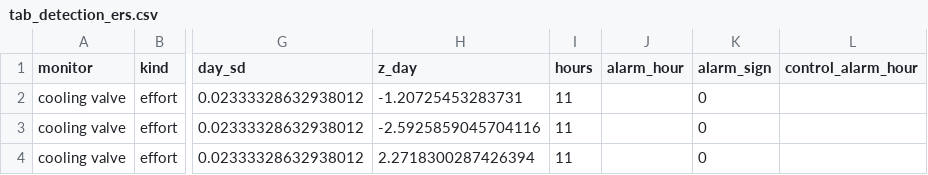
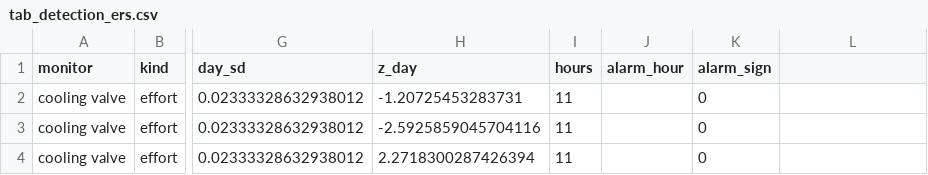
Before and after one commit to Pletea-Marinescu-Valentin/feedback-masked-faults, a CSV file: results/tables/tab_detection_ers.csv, drawn as a sheet; only a part is shown, gaps mark what is left out; the diff names each change by its address in the sheet, - before the commit and + after, or states it on an @@ line.

Commit message:
exp: run ERS detectors continuously through the test days
Detectors in the false-alarm study restarted every day, so the hourly
DKW e-detector, whose minimum delay (15, 36, 13 h) exceeds a test day's
operating hours, could hardly alarm. They now run through the test days
in chronological order and restart only after an alarm, which keeps the
expected number of false alarms in T observations at most alpha T.

The negative-side conformal detectors now use negated calibration
scores. The control runs of the faulted-day study calibrate on the
other half of the fault-free unit's days instead of including the
control day, and also run continuously.

Table 1 conclusions are unchanged; the control count becomes 1 alarm
in 196 monitor-days. See ADR 0007.

```diff
--- a/results/tables/tab_detection_ers.csv
+++ b/results/tables/tab_detection_ers.csv
-L1: control_alarm_hour
+L1: (empty)
```
Also changed, not shown: results/tables/paper_numbers.csv, results/tables/tab_far_ers.csv, 6 other files.
